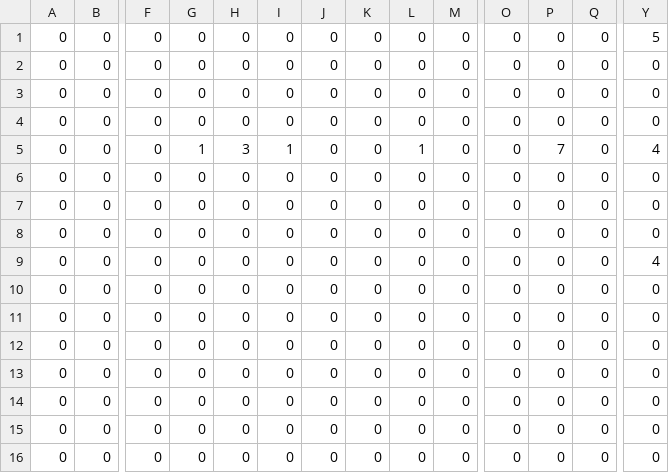
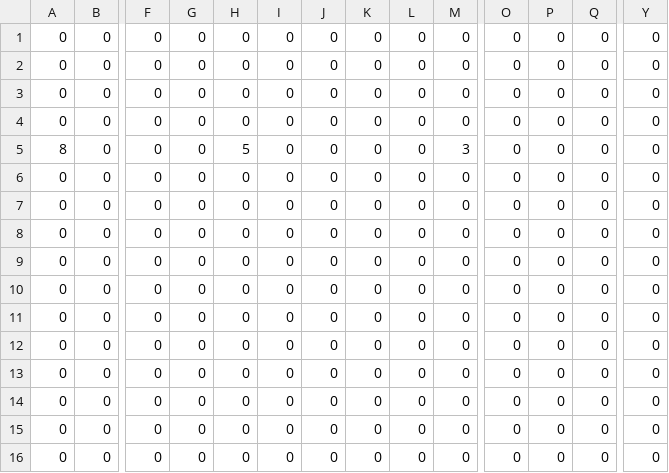
Before and after one commit to colomeru/TeamWork2017_07, a CSV file: TeamWork/MyGame/res/csv/Stage1.csv, drawn as a sheet; only a part is shown, gaps mark what is left out; removed rows and columns are numbered as before the commit, all else as after; rows hold the shown columns only; the diff names each change by its address in the sheet, - before the commit and + after, or states it on an @@ line.

```diff
--- a/TeamWork/MyGame/res/csv/Stage1.csv
+++ b/TeamWork/MyGame/res/csv/Stage1.csv
-row 1: 0 | 0 | 0 | 0 | 0 | 0 | 0 | 0 | 0 | 0 | 0 | 0 | 0 | 5
-G4: 1
+G4: 0
-H4: 3
+H4: 0
-I4: 1
+I4: 0
-L4: 1
+L4: 0
-P4: 7
+P4: 0
-Y4: 4
+Y4: 0
+row 5: 8 | 0 | 0 | 0 | 5 | 0 | 0 | 0 | 0 | 3 | 0 | 0 | 0 | 0
-Y9: 4
+Y9: 0
```
Also changed, not shown: 21 other files.
